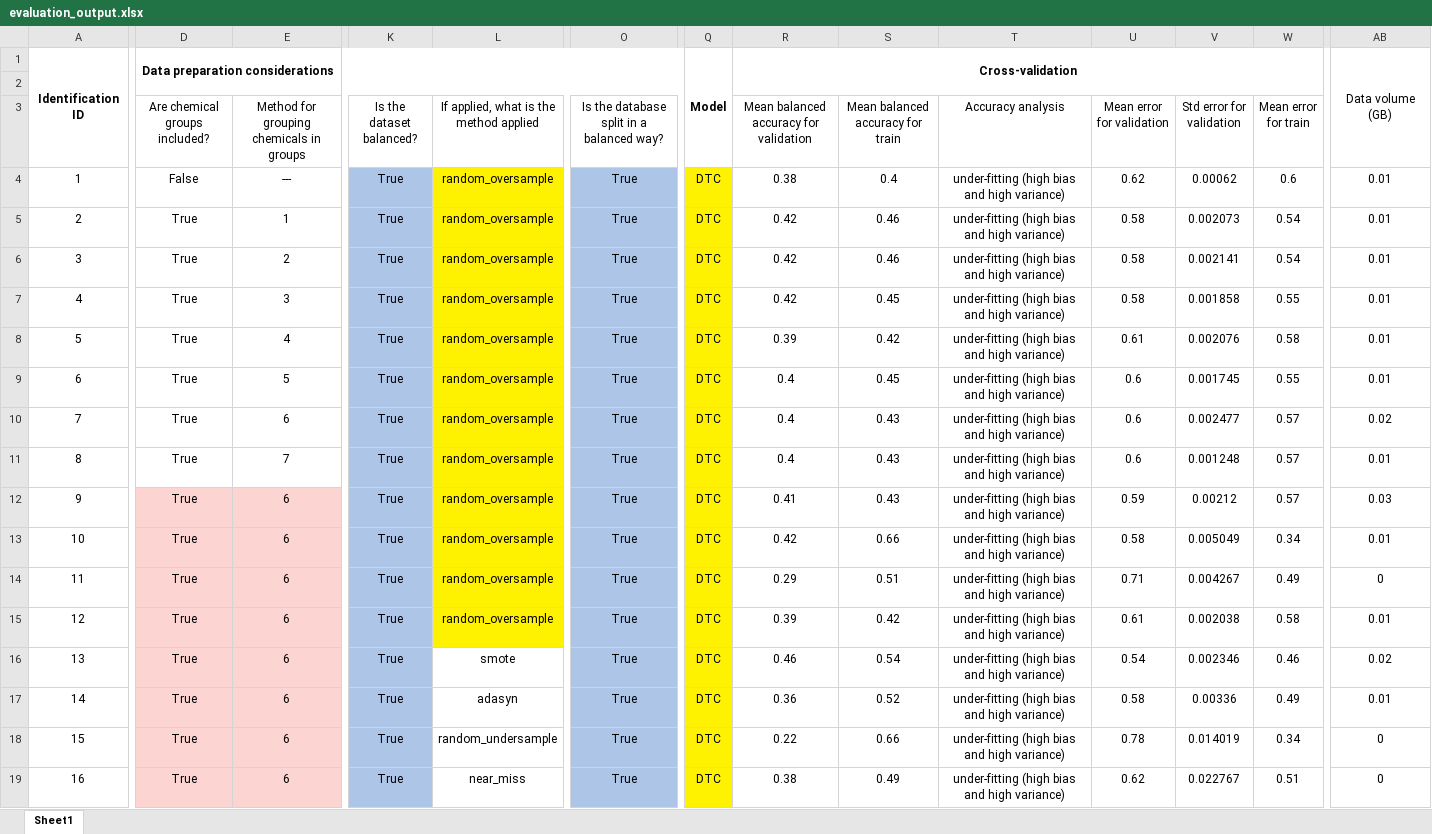
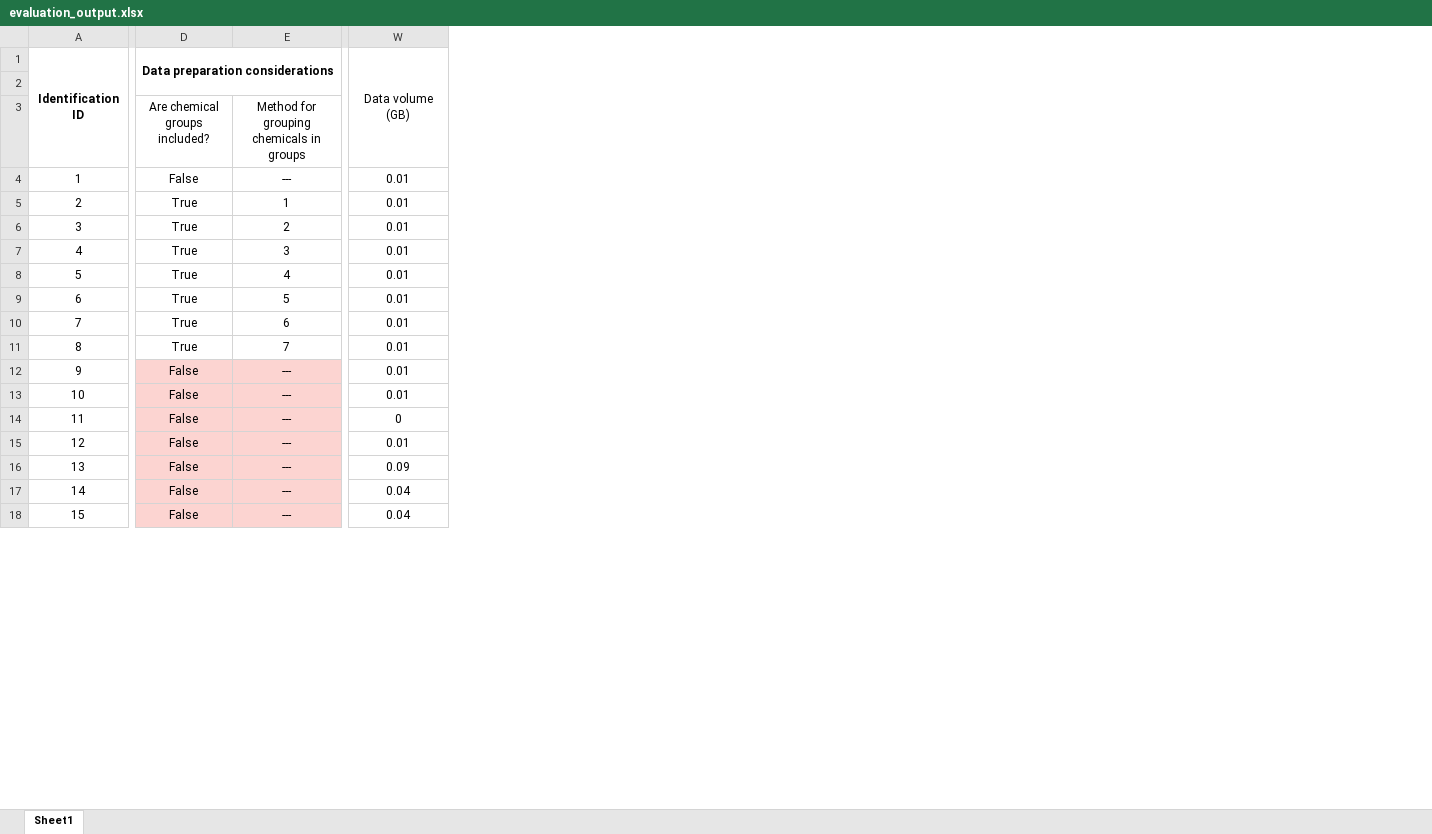
Before and after one commit to jodhernandezbe/PRTR_transfers, an Excel workbook: data_driven/modeling/output/evaluation_output.xlsx, sheet Sheet1, drawn as a sheet; only a part is shown, gaps mark what is left out; values as stored, in another font and other column widths than the file's, no borders; removed rows and columns are numbered as before the commit, all else as after; rows hold the shown columns only; the diff covers the shown part only; the diff names each change by its address in the sheet, - before the commit and + after, or states it on an @@ line.

```diff
--- a/data_driven/modeling/output/evaluation_output.xlsx (sheet Sheet1)
+++ b/data_driven/modeling/output/evaluation_output.xlsx (sheet Sheet1)
-column K (Is the dataset balanced?), rows 4-18: all True
-column L, rows 3-18: If applied, what is the method applied | random_oversample | random_oversample | random_oversample | random_oversample | random_oversample | random_oversample | random_oversample | random_oversample | random_oversample | random_oversample | random_oversample | random_oversample | smote | adasyn | random_undersample
-column O, rows 3-18: Is the database split in a balanced way? | True | True | True | True | True | True | True | True | True | True | True | True | True | True | True
-column Q, rows 1-18: Model |  |  | DTC | DTC | DTC | DTC | DTC | DTC | DTC | DTC | DTC | DTC | DTC | DTC | DTC | DTC | DTC
-column R, rows 1-18: Cross-validation |  | Mean balanced accuracy for validation | 0.38 | 0.42 | 0.42 | 0.42 | 0.39 | 0.4 | 0.4 | 0.4 | 0.41 | 0.42 | 0.29 | 0.39 | 0.46 | 0.36 | 0.22
-column S (Mean balanced accuracy for train), rows 4-18: 0.4 | 0.46 | 0.46 | 0.45 | 0.42 | 0.45 | 0.43 | 0.43 | 0.43 | 0.66 | 0.51 | 0.42 | 0.54 | 0.52 | 0.66
-column T (Accuracy analysis), rows 4-18: all under-fitting (high bias and high variance)
-column U (Mean error for validation), rows 4-18: 0.62 | 0.58 | 0.58 | 0.58 | 0.61 | 0.6 | 0.6 | 0.6 | 0.59 | 0.58 | 0.71 | 0.61 | 0.54 | 0.58 | 0.78
-column V (Std error for validation), rows 4-18: 0.00062 | 0.002073 | 0.002141 | 0.001858 | 0.002076 | 0.001745 | 0.002477 | 0.001248 | 0.00212 | 0.005049 | 0.004267 | 0.002038 | 0.002346 | 0.00336 | 0.014019
-column W (Mean error for train), rows 4-18: 0.6 | 0.54 | 0.54 | 0.55 | 0.58 | 0.55 | 0.57 | 0.57 | 0.57 | 0.34 | 0.49 | 0.58 | 0.46 | 0.49 | 0.34
-W10: 0.02
+W10: 0.01
-D12:D18 (Are chemical groups included?): True
+D12:D18 (Are chemical groups included?): False
-E12:E18: 6
+E12:E18: ---
-W12: 0.03
+W12: 0.01
-W16: 0.02
+W16: 0.09
-W17: 0.01
+W17: 0.04
-W18: 0
+W18: 0.04
-row 19: 16 | True | 6 | True | near_miss | True | DTC | 0.38 | 0.49 | under-fitting (high bias and high variance) | 0.62 | 0.022767 | 0.51 | 0
```
Also changed, not shown: 3 removed rows, 10 added columns, 5 removed columns, 21 edited cells, cell formats and row numbers in column A elsewhere in this sheet, 16 other files.
